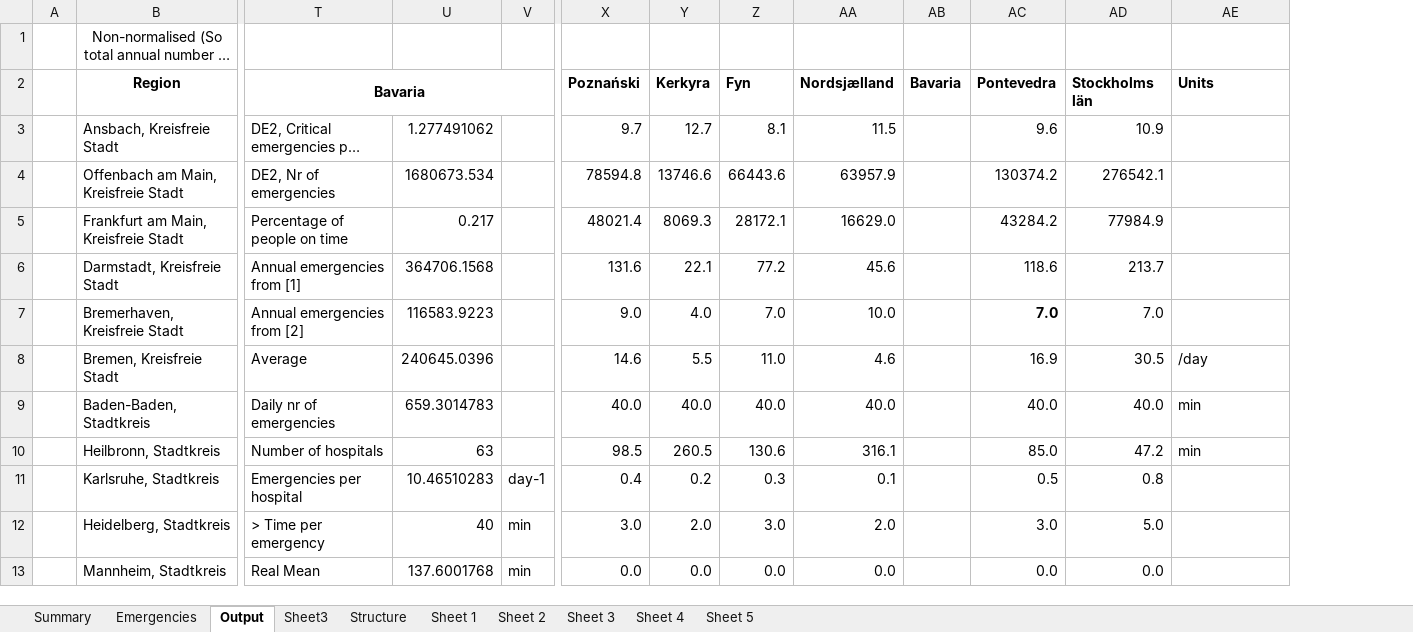
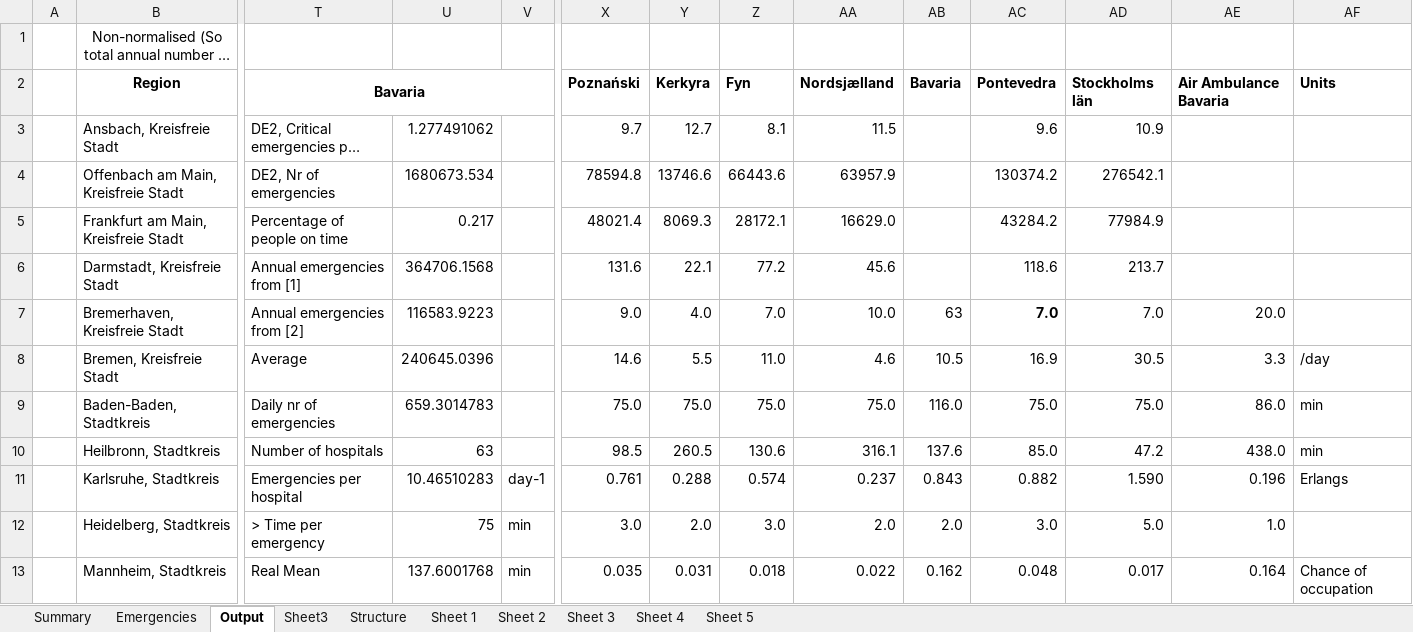
Before and after one commit to leozianliu/DSE-evtol-ems, an Excel workbook: data/population_age_data.xlsx, sheet Output, drawn as a sheet; only a part is shown, gaps mark what is left out; long unchanged cells end in …; values as stored, in another font and other column widths than the file's, no borders; conditional formats not drawn; addresses are those after the commit; the diff covers the shown part only; the diff names each change by its address in the sheet, - before the commit and + after, or states it on an @@ line.

```diff
--- a/data/population_age_data.xlsx (sheet Output)
+++ b/data/population_age_data.xlsx (sheet Output)
+column AE, rows 2-13: Air Ambulance Bavaria |  |  |  |  | 20.0 | 3.3 | 86.0 | 438.0 | 0.196 | 1.0 | 0.164
-AB7: (empty)
+AB7: 63
-AB8: (empty)
+AB8: 10.5
-X9: 40.0
+X9: 75.0
-Y9: 40.0
+Y9: 75.0
-Z9: 40.0
+Z9: 75.0
-AA9: 40.0
+AA9: 75.0
-AB9: (empty)
+AB9: 116.0
-AC9: 40.0
+AC9: 75.0
-AD9: 40.0
+AD9: 75.0
-AB10: (empty)
+AB10: 137.6
-X11: 0.4
+X11: 0.761
-Y11: 0.2
+Y11: 0.288
-Z11: 0.3
+Z11: 0.574
-AA11: 0.1
+AA11: 0.237
-AB11: (empty)
+AB11: 0.843
-AC11: 0.5
+AC11: 0.882
-AD11: 0.8
+AD11: 1.590
-AF11: (empty)
+AF11: Erlangs
-U12: 40
+U12: 75
-AB12: (empty)
+AB12: 2.0
-X13: 0.0
+X13: 0.035
-Y13: 0.0
+Y13: 0.031
-Z13: 0.0
+Z13: 0.018
-AA13: 0.0
+AA13: 0.022
-AB13: (empty)
+AB13: 0.162
-AC13: 0.0
+AC13: 0.048
-AD13: 0.0
+AD13: 0.017
-AF13: (empty)
+AF13: Chance of occupation
```
Also changed, not shown: 21 edited cells elsewhere in this sheet, 10 other files.
